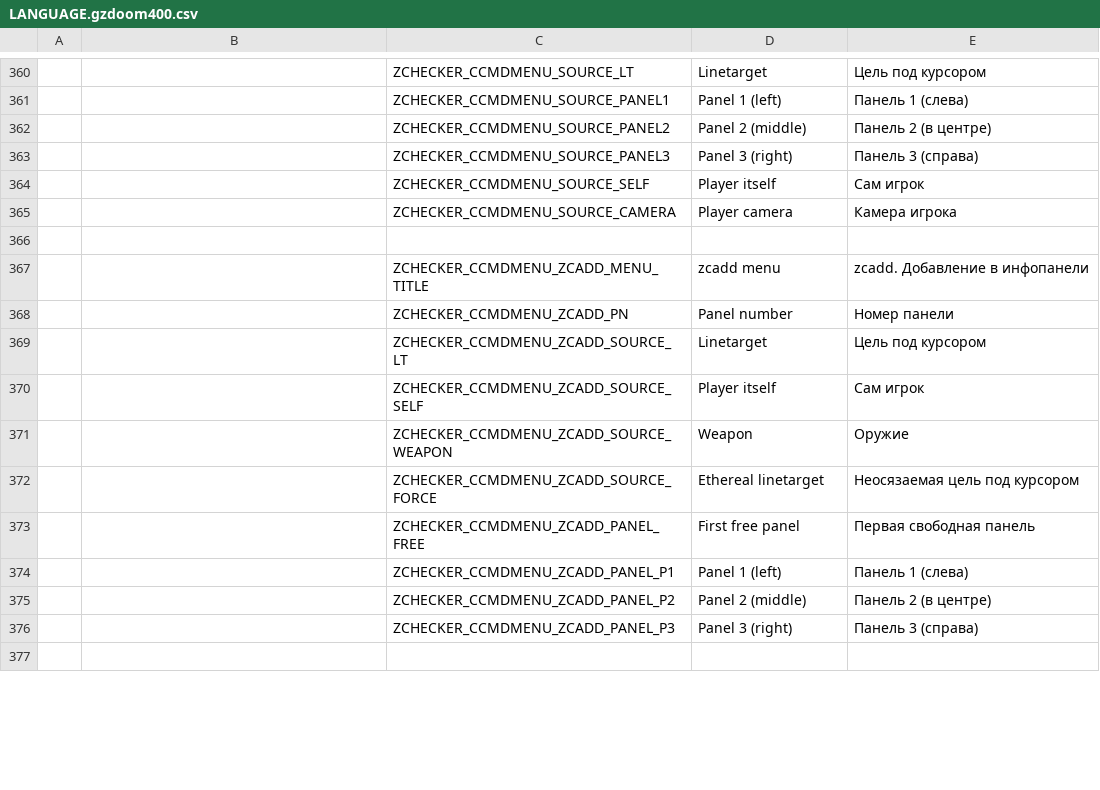
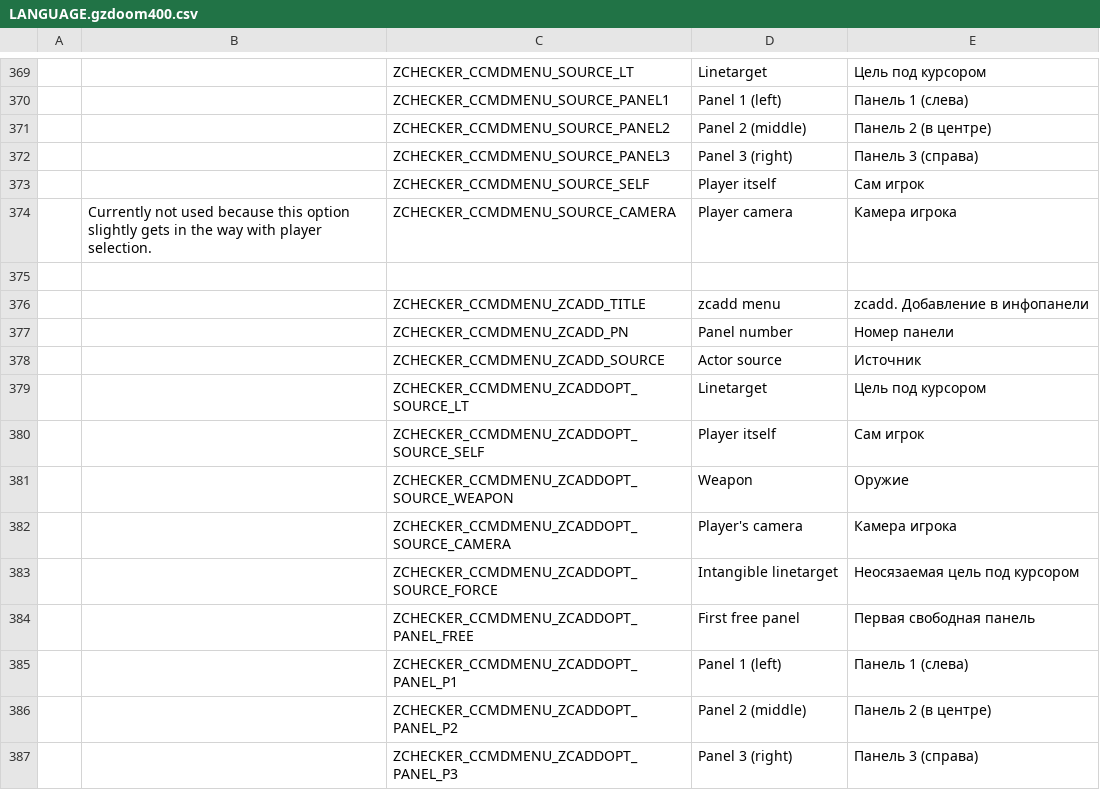
Before and after one commit to LLDM-Doom-Modding/ZChecker, a CSV file: LANGUAGE.gzdoom400.csv, drawn as a sheet; only a part is shown, gaps mark what is left out; the shorter side is filled out with more unchanged rows; addresses are those after the commit; the diff covers the shown part only; the diff names each change by its address in the sheet, - before the commit and + after, or states it on an @@ line.

```diff
--- a/LANGUAGE.gzdoom400.csv
+++ b/LANGUAGE.gzdoom400.csv
-B374: (empty)
+B374: Currently not used because this option slightly gets in the way with player selection.
-C376: ZCHECKER_CCMDMENU_ZCADD_MENU_TITLE
+C376: ZCHECKER_CCMDMENU_ZCADD_TITLE
+row 378:  |  | ZCHECKER_CCMDMENU_ZCADD_SOURCE | Actor source | Источник
-C379: ZCHECKER_CCMDMENU_ZCADD_SOURCE_LT
+C379: ZCHECKER_CCMDMENU_ZCADDOPT_SOURCE_LT
-C380: ZCHECKER_CCMDMENU_ZCADD_SOURCE_SELF
+C380: ZCHECKER_CCMDMENU_ZCADDOPT_SOURCE_SELF
-C381: ZCHECKER_CCMDMENU_ZCADD_SOURCE_WEAPON
+C381: ZCHECKER_CCMDMENU_ZCADDOPT_SOURCE_WEAPON
+row 382:  |  | ZCHECKER_CCMDMENU_ZCADDOPT_SOURCE_CAMERA | Player's camera | Камера игрока
-C383: ZCHECKER_CCMDMENU_ZCADD_SOURCE_FORCE
+C383: ZCHECKER_CCMDMENU_ZCADDOPT_SOURCE_FORCE
-D383: Ethereal linetarget
+D383: Intangible linetarget
-C384: ZCHECKER_CCMDMENU_ZCADD_PANEL_FREE
+C384: ZCHECKER_CCMDMENU_ZCADDOPT_PANEL_FREE
-C385: ZCHECKER_CCMDMENU_ZCADD_PANEL_P1
+C385: ZCHECKER_CCMDMENU_ZCADDOPT_PANEL_P1
-C386: ZCHECKER_CCMDMENU_ZCADD_PANEL_P2
+C386: ZCHECKER_CCMDMENU_ZCADDOPT_PANEL_P2
-C387: ZCHECKER_CCMDMENU_ZCADD_PANEL_P3
+C387: ZCHECKER_CCMDMENU_ZCADDOPT_PANEL_P3
```
Also changed, not shown: 14 added rows, 3 removed rows and 17 edited cells elsewhere in this file, 4 other files.
